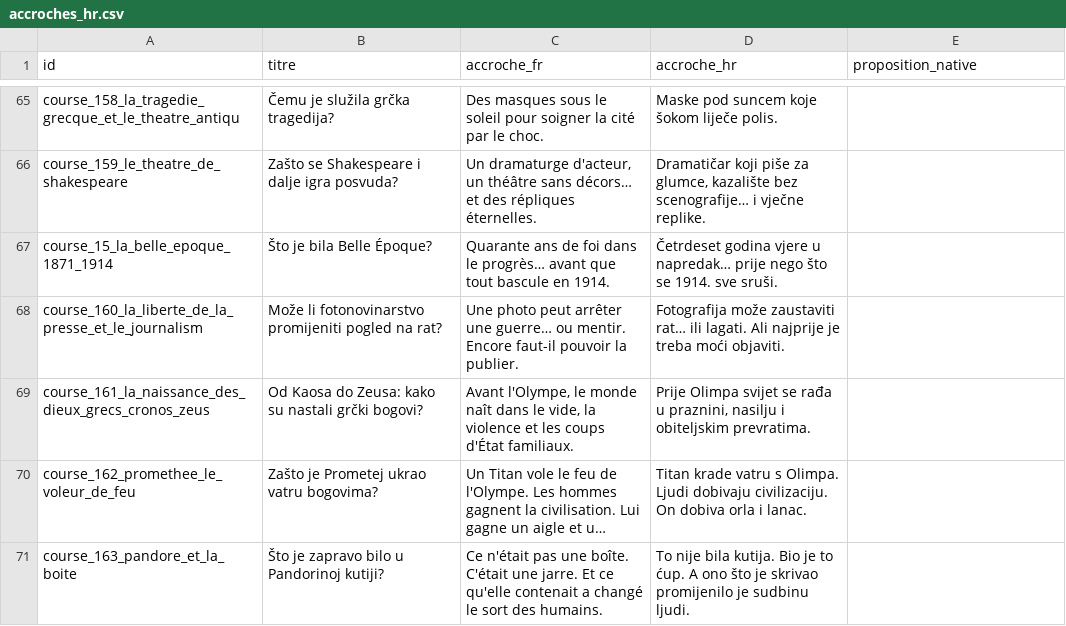
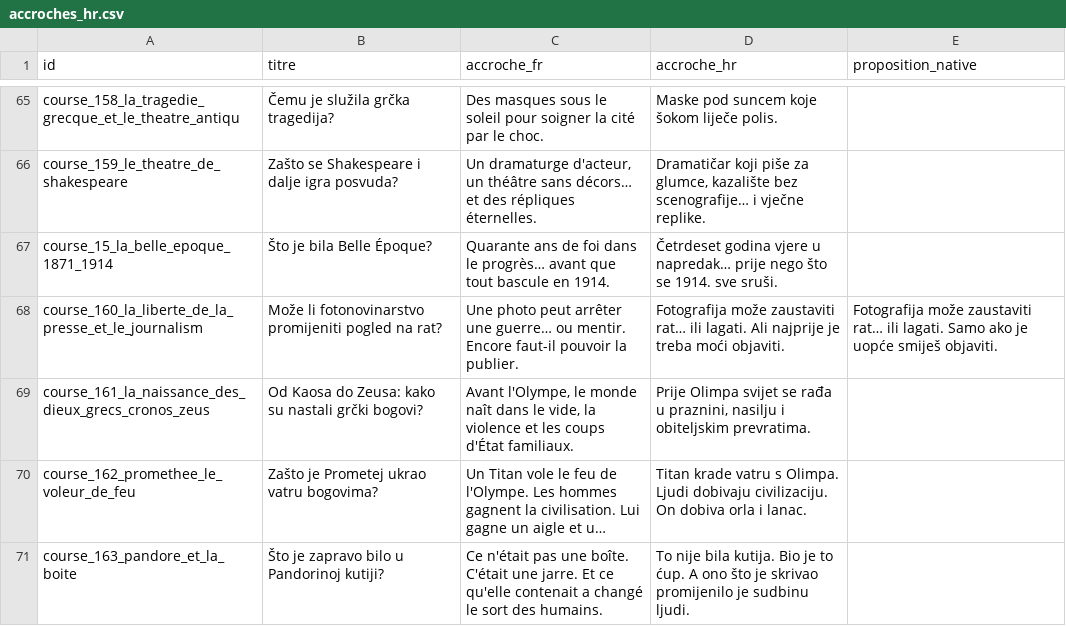
Before and after one commit to adrienmrtn/rork-sophia-755, a CSV file: docs/relecture-accroches/accroches_hr.csv, drawn as a sheet; only a part is shown, gaps mark what is left out; long unchanged cells end in …; the diff covers the shown part only.

```diff
--- a/docs/relecture-accroches/accroches_hr.csv
+++ b/docs/relecture-accroches/accroches_hr.csv
@@ -67,3 +67,3 @@ course_159_le_theatre_de_shakespeare,Zašto se Shakespeare i dalje igra posvuda?
 course_15_la_belle_epoque_1871_1914,Što je bila Belle Époque?,Quarante ans de foi dans le progrès… avant que tout bascule en 1914.,Četrdeset godina vjere u napredak… prije nego što se 1914. sve sruši.,
-course_160_la_liberte_de_la_presse_et_le_journalism,Može li fotonovinarstvo promijeniti pogled na rat?,Une photo peut arrêter une guerre… ou mentir. Encore faut-il pouvoir la publier.,Fotografija može zaustaviti rat… ili lagati. Ali najprije je treba moći objaviti.,
+course_160_la_liberte_de_la_presse_et_le_journalism,Može li fotonovinarstvo promijeniti pogled na rat?,Une photo peut arrêter une guerre… ou mentir. Encore faut-il pouvoir la publier.,Fotografija može zaustaviti rat… ili lagati. Ali najprije je treba moći objaviti.,Fotografija može zaustaviti rat… ili lagati. Samo ako je uopće smiješ objaviti.
 course_161_la_naissance_des_dieux_grecs_cronos_zeus,Od Kaosa do Zeusa: kako su nastali grčki bogovi?,"Avant l'Olympe, le monde naît dans le vide, la violence et les coups d'État familiaux.","Prije Olimpa svijet se rađa u praznini, nasilju i obiteljskim prevratima.",
```
Also changed, not shown: 42 edited cells elsewhere in this file.
